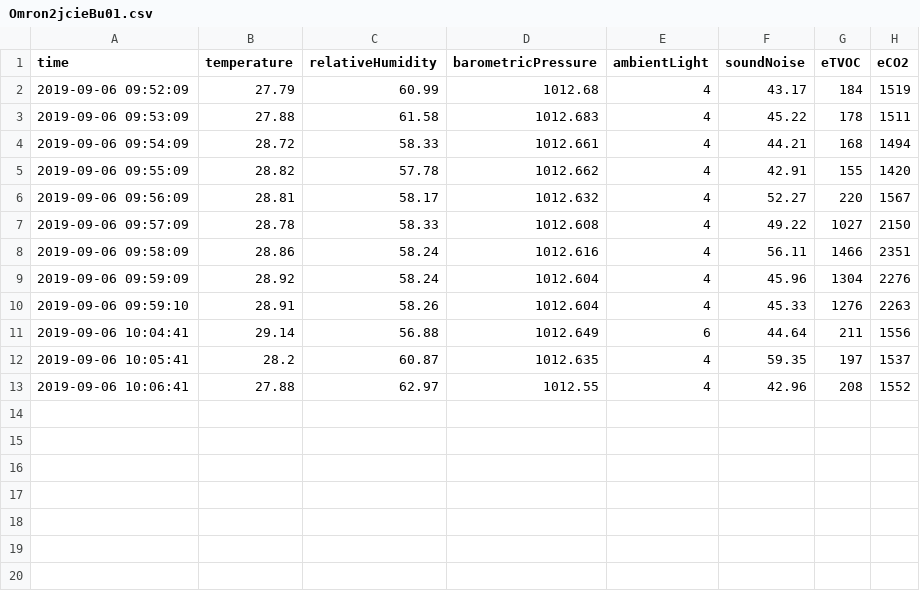
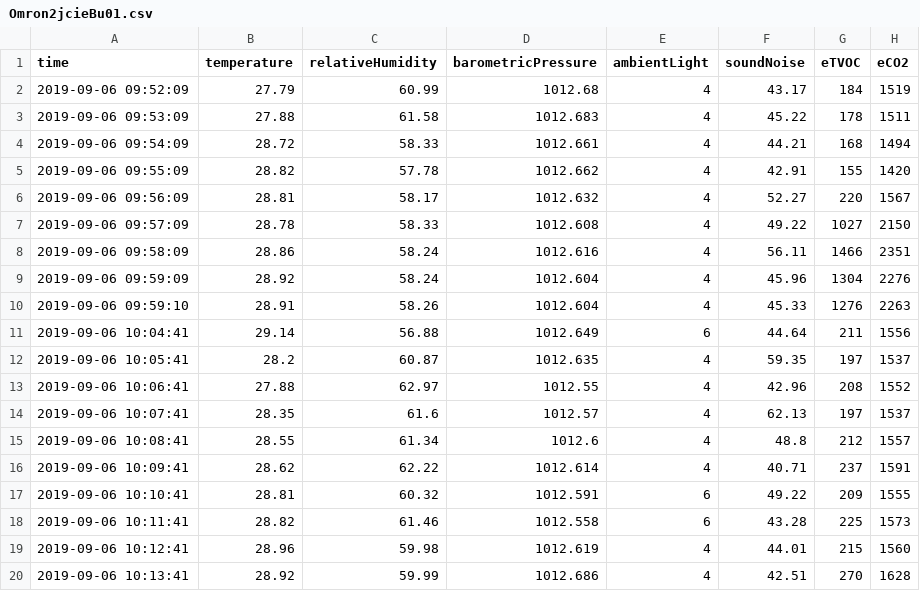
Before and after one commit to webdino/pizero-workshop, a CSV file: log/Omron2jcieBu01.csv, drawn as a sheet.

```diff
--- a/log/Omron2jcieBu01.csv
+++ b/log/Omron2jcieBu01.csv
@@ -13 +13,8 @@ time,temperature,relativeHumidity,barometricPressure,ambientLight,soundNoise,eTV
 2019-09-06 10:06:41,27.88,62.97,1012.55,4,42.96,208,1552
+2019-09-06 10:07:41,28.35,61.6,1012.57,4,62.13,197,1537
+2019-09-06 10:08:41,28.55,61.34,1012.6,4,48.8,212,1557
+2019-09-06 10:09:41,28.62,62.22,1012.614,4,40.71,237,1591
+2019-09-06 10:10:41,28.81,60.32,1012.591,6,49.22,209,1555
+2019-09-06 10:11:41,28.82,61.46,1012.558,6,43.28,225,1573
+2019-09-06 10:12:41,28.96,59.98,1012.619,4,44.01,215,1560
+2019-09-06 10:13:41,28.92,59.99,1012.686,4,42.51,270,1628
```
Also changed, not shown: 1 other file.
